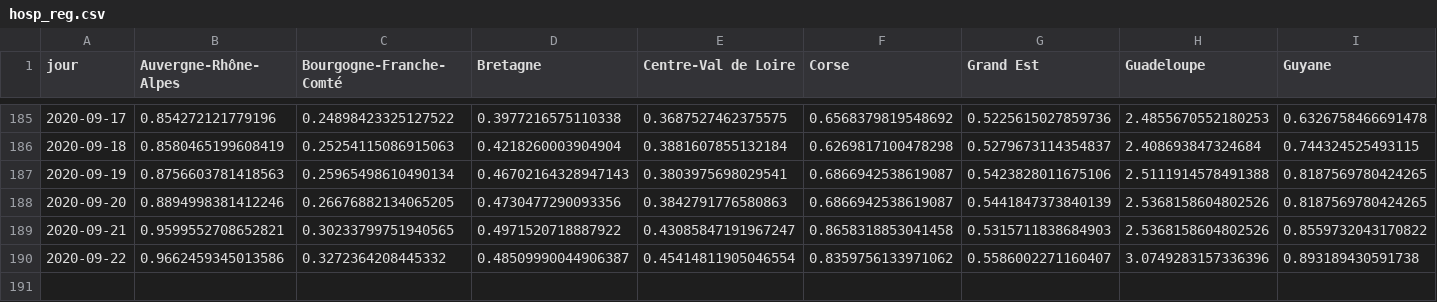
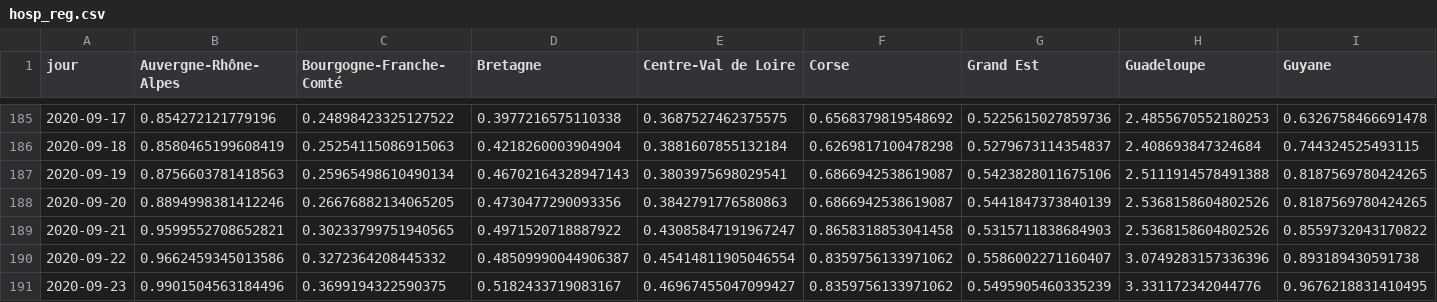
Before and after one commit to alphoenix/nouvellevague, a CSV file: hosp_reg.csv, drawn as a sheet; only a part is shown, gaps mark what is left out; rows hold the shown columns only; the diff names each change by its address in the sheet, - before the commit and + after, or states it on an @@ line.

```diff
--- a/hosp_reg.csv
+++ b/hosp_reg.csv
+row 191: 2020-09-23 | 0.9901504563184496 | 0.3699194322590375 | 0.5182433719083167 | 0.46967455047099427 | 0.8359756133971062 | 0.5495905460335239 | 3.331172342044776 | 0.9676218831410495
```
Also changed, not shown: table_bord.csv.
